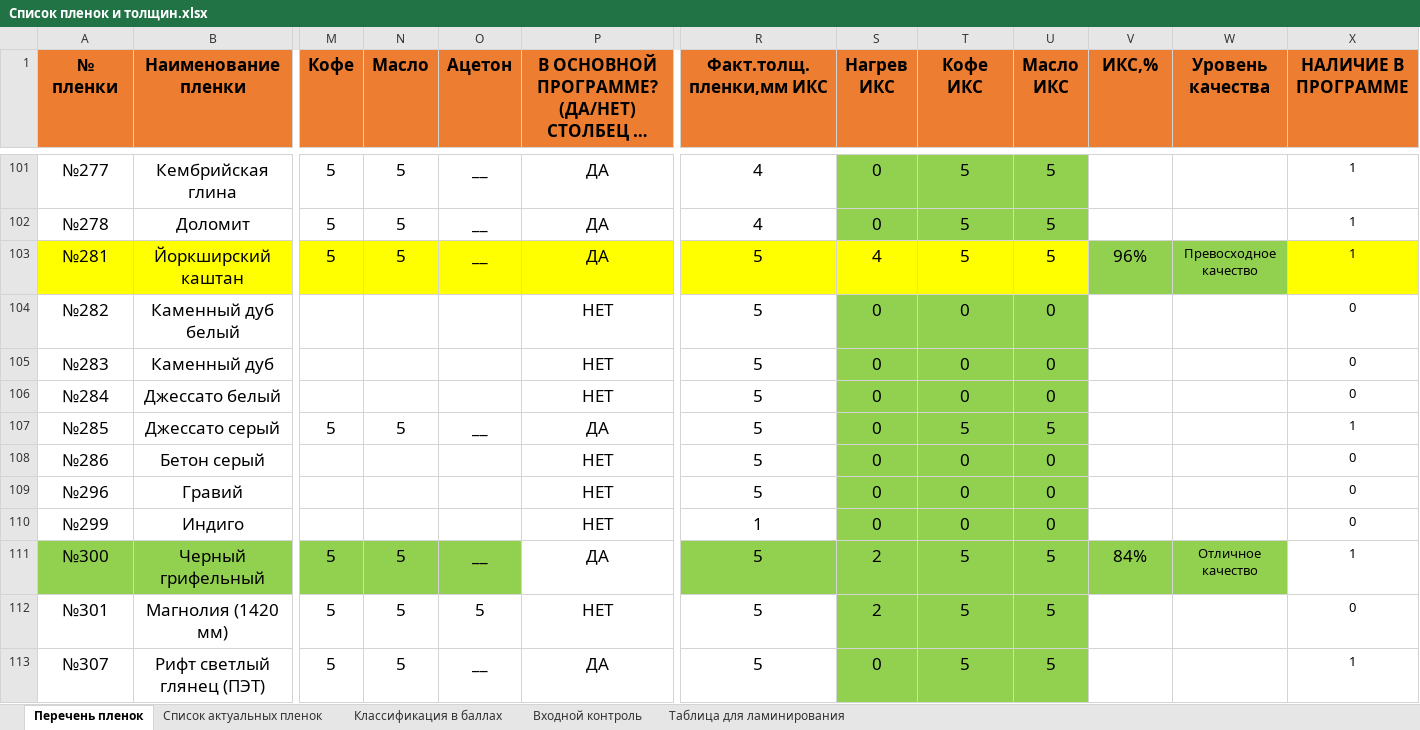
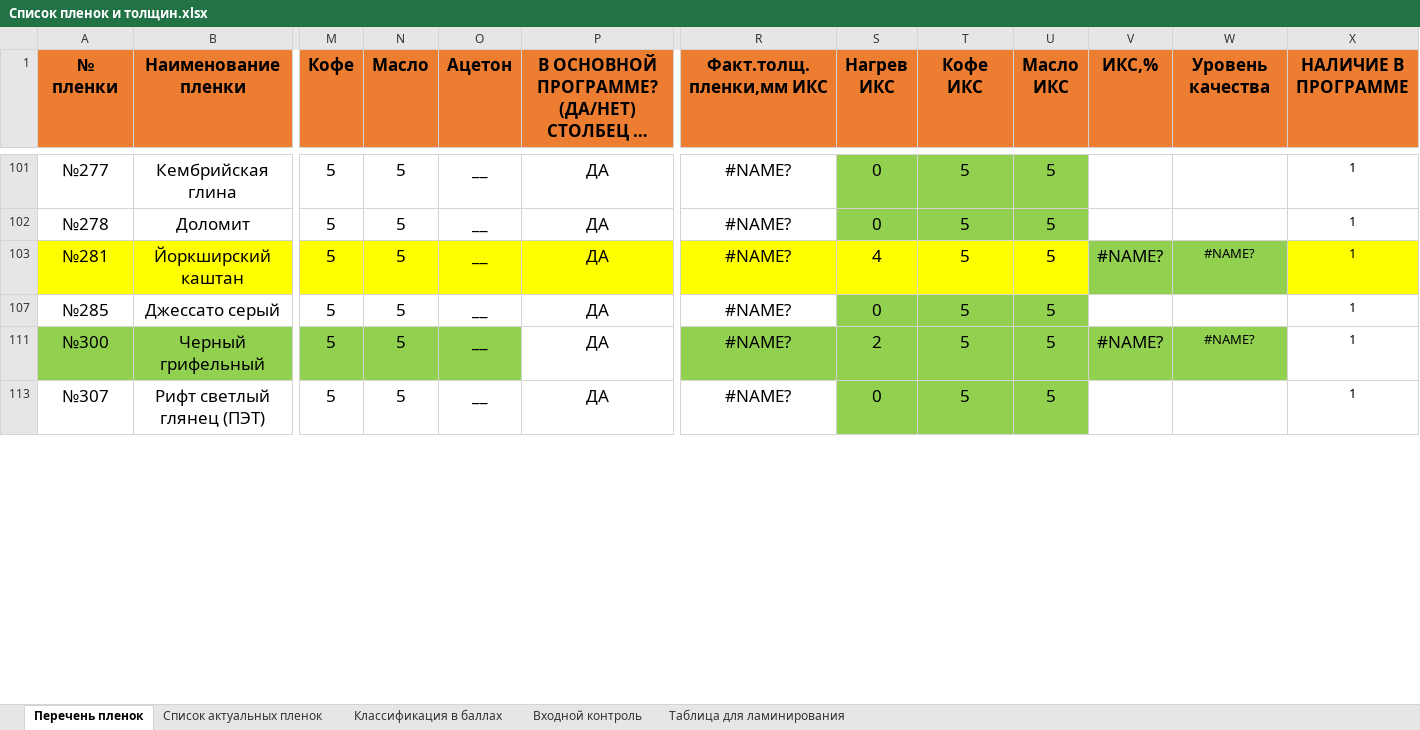
Before and after one commit to whogavehope/protocols, an Excel workbook: Список пленок и толщин.xlsx, sheet Перечень пленок, drawn as a sheet; only a part is shown, gaps mark what is left out; long unchanged cells end in …; values as stored, in another font and other column widths than the file's, no borders; conditional formats and table styles not drawn; rows hold the shown columns only; the diff covers the shown part only; the diff names each change by its address in the sheet, - before the commit and + after, or states it on an @@ line.

```diff
--- a/Список пленок и толщин.xlsx (sheet Перечень пленок)
+++ b/Список пленок и толщин.xlsx (sheet Перечень пленок)
-R101:R102 (Факт.толщ.пленки,мм ИКС): 4
+R101:R102 (Факт.толщ.пленки,мм ИКС): #NAME?
-R103 (Факт.толщ.пленки,мм ИКС): 5
+R103 (Факт.толщ.пленки,мм ИКС): #NAME?
-V103 (ИКС,%): 96%
+V103 (ИКС,%): #NAME?
-W103 (Уровень качества): Превосходное качество
+W103 (Уровень качества): #NAME?
-row 104: №282 | Каменный дуб белый |  |  |  | НЕТ | 5 | 0 | 0 | 0 |  |  | 0
-row 105: №283 | Каменный дуб |  |  |  | НЕТ | 5 | 0 | 0 | 0 |  |  | 0
-row 106: №284 | Джессато белый |  |  |  | НЕТ | 5 | 0 | 0 | 0 |  |  | 0
-R107 (Факт.толщ.пленки,мм ИКС): 5
+R107 (Факт.толщ.пленки,мм ИКС): #NAME?
-row 108: №286 | Бетон серый |  |  |  | НЕТ | 5 | 0 | 0 | 0 |  |  | 0
-row 109: №296 | Гравий |  |  |  | НЕТ | 5 | 0 | 0 | 0 |  |  | 0
-row 110: №299 | Индиго |  |  |  | НЕТ | 1 | 0 | 0 | 0 |  |  | 0
-R111 (Факт.толщ.пленки,мм ИКС): 5
+R111 (Факт.толщ.пленки,мм ИКС): #NAME?
-V111 (ИКС,%): 84%
+V111 (ИКС,%): #NAME?
-W111 (Уровень качества): Отличное качество
+W111 (Уровень качества): #NAME?
-row 112: №301 | Магнолия (1420 мм) | 5 | 5 | 5 | НЕТ | 5 | 2 | 5 | 5 |  |  | 0
-R113 (Факт.толщ.пленки,мм ИКС): 5
+R113 (Факт.толщ.пленки,мм ИКС): #NAME?
```
Also changed, not shown: 100 removed rows and 168 edited cells elsewhere in this sheet, sheet Входной контроль, hidden cells, 6 other files.
